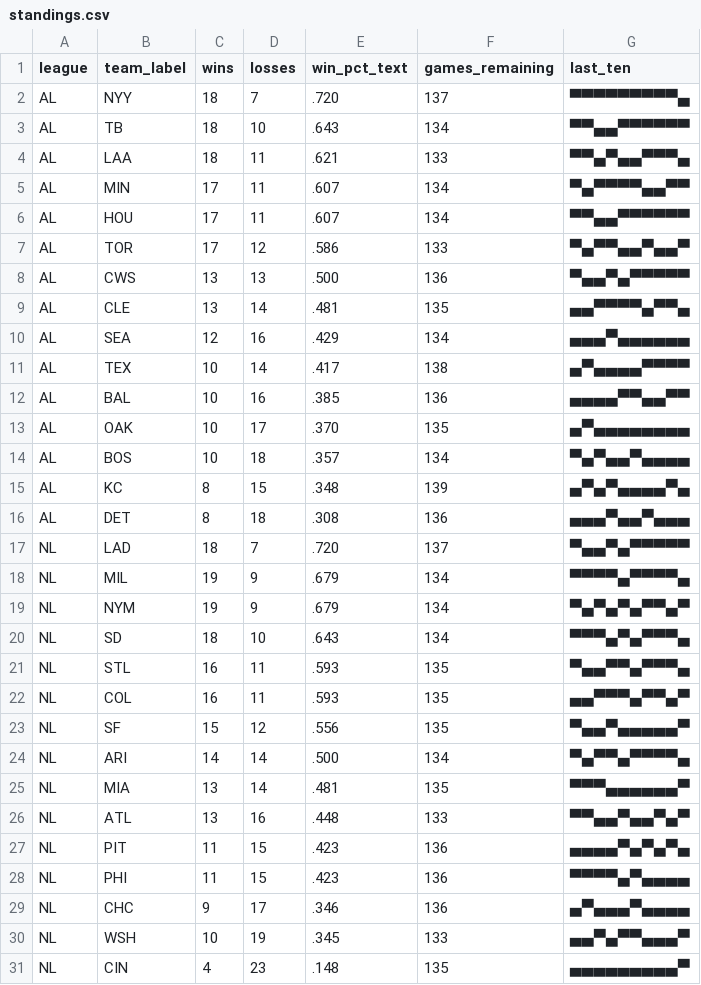
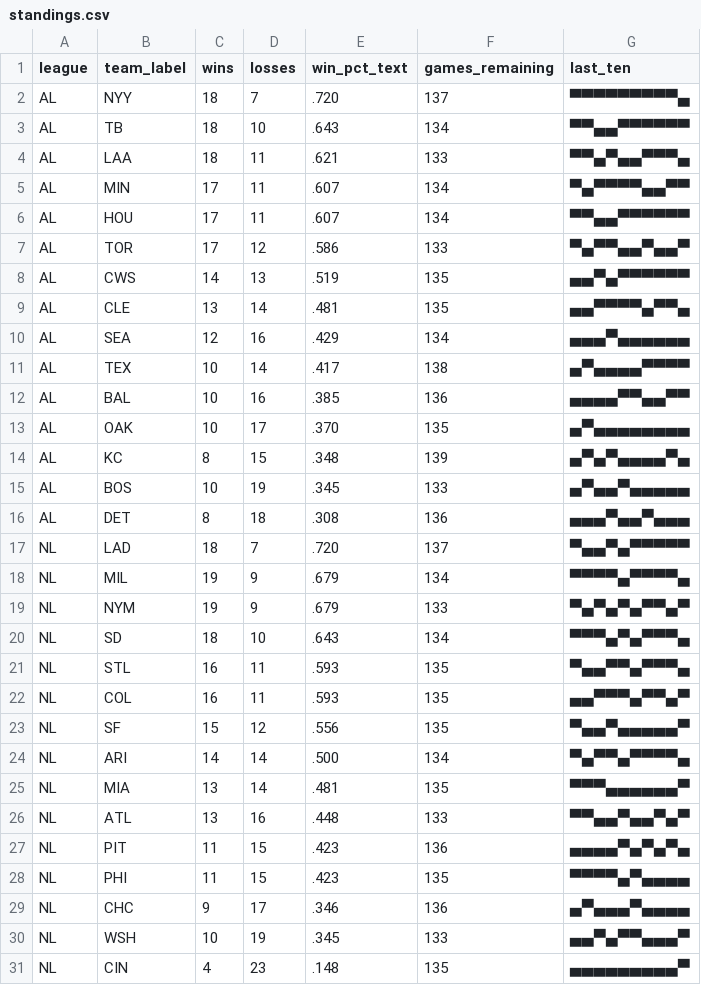
Before and after one commit to bzigterman/bzigterman.github.io-old, a CSV file: data/standings.csv, drawn as a sheet.

```diff
--- a/data/standings.csv
+++ b/data/standings.csv
@@ -7,3 +7,3 @@ AL,HOU,17,11,.607,134,▀▀▄▄▀▀▀▀▀▀
 AL,TOR,17,12,.586,133,▀▄▀▀▄▄▀▄▄▀
-AL,CWS,13,13,.500,136,▀▄▄▀▄▀▀▀▀▀
+AL,CWS,14,13,.519,135,▄▄▀▄▀▀▀▀▀▀
 AL,CLE,13,14,.481,135,▄▄▀▀▀▀▄▀▀▄
@@ -13,4 +13,4 @@ AL,BAL,10,16,.385,136,▄▄▄▄▀▀▄▄▀▀
 AL,OAK,10,17,.370,135,▄▀▄▄▄▄▄▄▄▄
-AL,BOS,10,18,.357,134,▀▄▀▄▄▀▄▄▄▄
 AL,KC ,8,15,.348,139,▄▀▄▀▄▄▄▄▀▄
+AL,BOS,10,19,.345,133,▄▀▄▄▀▄▄▄▄▄
 AL,DET,8,18,.308,136,▄▄▄▀▄▄▀▄▄▄
@@ -18,3 +18,3 @@ NL,LAD,18,7,.720,137,▀▄▄▀▄▀▀▀▀▀
 NL,MIL,19,9,.679,134,▀▀▀▀▄▀▀▀▀▄
-NL,NYM,19,9,.679,134,▀▄▀▄▀▄▀▀▄▀
+NL,NYM,19,9,.679,133,▀▄▀▄▀▄▀▀▄▀
 NL,SD ,18,10,.643,134,▀▀▀▄▀▄▀▀▀▄
@@ -27,3 +27,3 @@ NL,ATL,13,16,.448,133,▀▀▄▄▀▄▄▀▄▀
 NL,PIT,11,15,.423,136,▄▄▄▄▀▄▀▄▀▄
-NL,PHI,11,15,.423,136,▀▀▀▀▄▀▄▄▄▄
+NL,PHI,11,15,.423,135,▀▀▀▀▄▀▄▄▄▄
 NL,CHC,9,17,.346,136,▄▀▄▄▄▀▄▄▄▄
```
Also changed, not shown: 4 other files.
